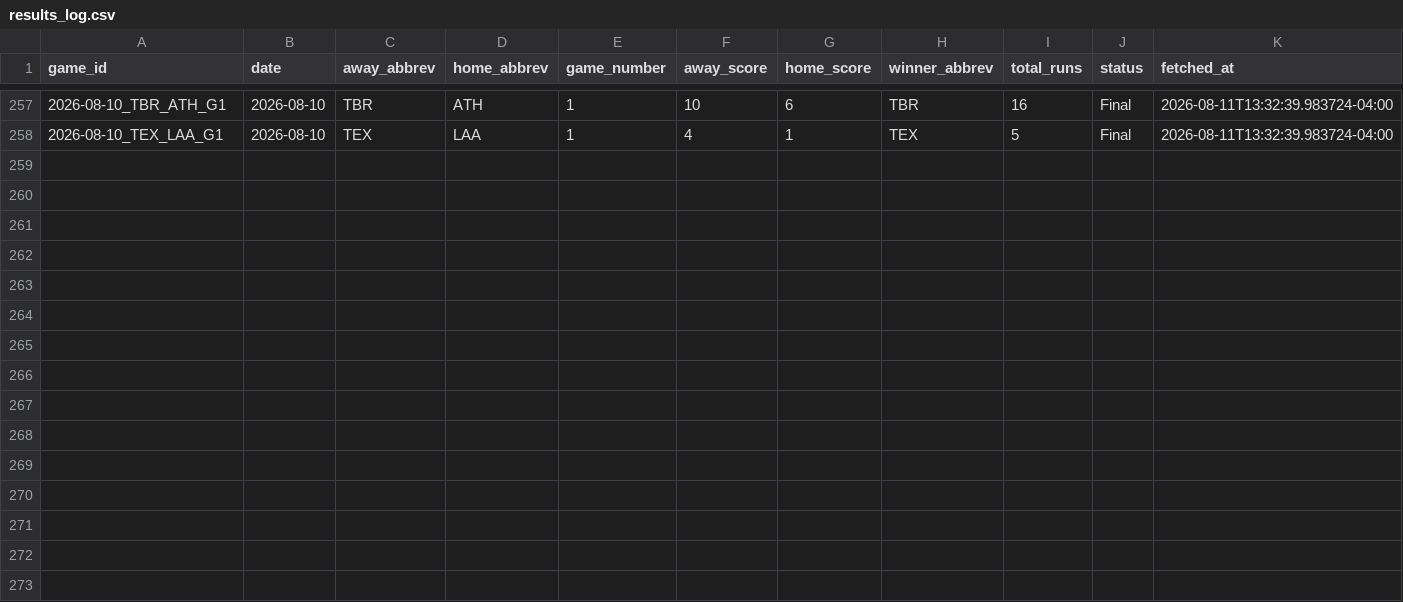
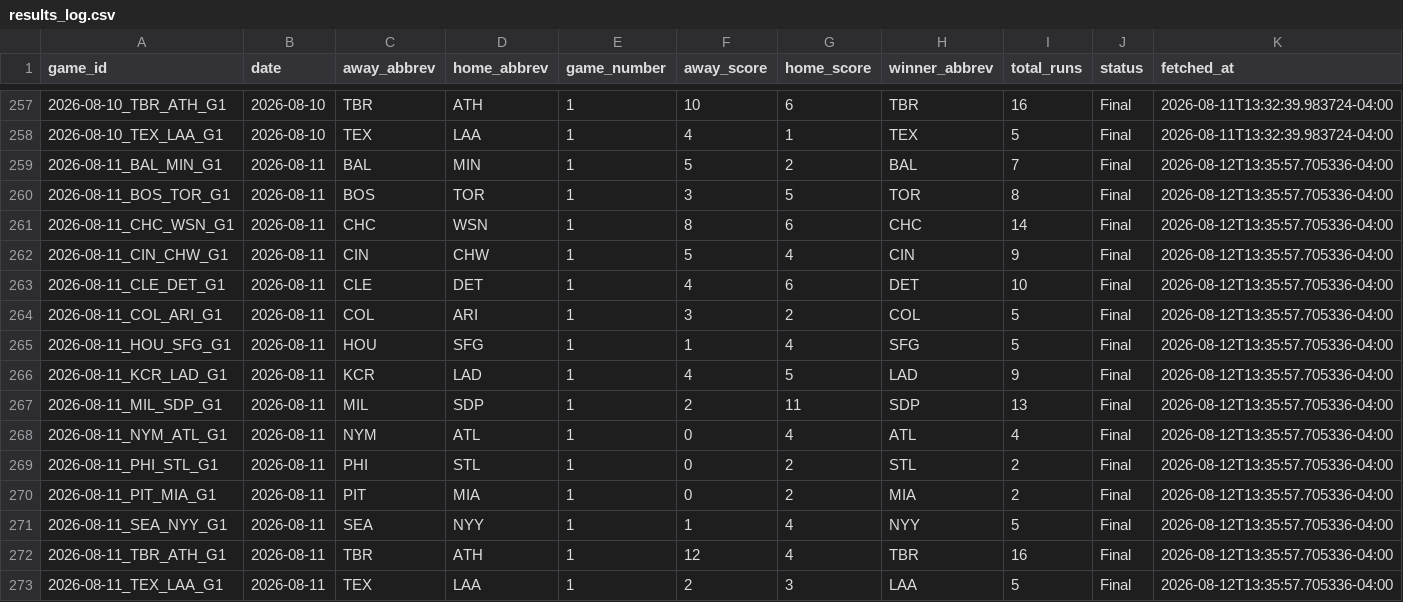
Before and after one commit to hobbescodez/sports, a CSV file: sports/mlb/data/results_log.csv, drawn as a sheet; only a part is shown, gaps mark what is left out; the diff names each change by its address in the sheet, - before the commit and + after, or states it on an @@ line.

```diff
--- a/sports/mlb/data/results_log.csv
+++ b/sports/mlb/data/results_log.csv
+row 259: 2026-08-11_BAL_MIN_G1 | 2026-08-11 | BAL | MIN | 1 | 5 | 2 | BAL | 7 | Final | 2026-08-12T13:35:57.705336-04:00
+row 260: 2026-08-11_BOS_TOR_G1 | 2026-08-11 | BOS | TOR | 1 | 3 | 5 | TOR | 8 | Final | 2026-08-12T13:35:57.705336-04:00
+row 261: 2026-08-11_CHC_WSN_G1 | 2026-08-11 | CHC | WSN | 1 | 8 | 6 | CHC | 14 | Final | 2026-08-12T13:35:57.705336-04:00
+row 262: 2026-08-11_CIN_CHW_G1 | 2026-08-11 | CIN | CHW | 1 | 5 | 4 | CIN | 9 | Final | 2026-08-12T13:35:57.705336-04:00
+row 263: 2026-08-11_CLE_DET_G1 | 2026-08-11 | CLE | DET | 1 | 4 | 6 | DET | 10 | Final | 2026-08-12T13:35:57.705336-04:00
+row 264: 2026-08-11_COL_ARI_G1 | 2026-08-11 | COL | ARI | 1 | 3 | 2 | COL | 5 | Final | 2026-08-12T13:35:57.705336-04:00
+row 265: 2026-08-11_HOU_SFG_G1 | 2026-08-11 | HOU | SFG | 1 | 1 | 4 | SFG | 5 | Final | 2026-08-12T13:35:57.705336-04:00
+row 266: 2026-08-11_KCR_LAD_G1 | 2026-08-11 | KCR | LAD | 1 | 4 | 5 | LAD | 9 | Final | 2026-08-12T13:35:57.705336-04:00
+row 267: 2026-08-11_MIL_SDP_G1 | 2026-08-11 | MIL | SDP | 1 | 2 | 11 | SDP | 13 | Final | 2026-08-12T13:35:57.705336-04:00
+row 268: 2026-08-11_NYM_ATL_G1 | 2026-08-11 | NYM | ATL | 1 | 0 | 4 | ATL | 4 | Final | 2026-08-12T13:35:57.705336-04:00
+row 269: 2026-08-11_PHI_STL_G1 | 2026-08-11 | PHI | STL | 1 | 0 | 2 | STL | 2 | Final | 2026-08-12T13:35:57.705336-04:00
+row 270: 2026-08-11_PIT_MIA_G1 | 2026-08-11 | PIT | MIA | 1 | 0 | 2 | MIA | 2 | Final | 2026-08-12T13:35:57.705336-04:00
+row 271: 2026-08-11_SEA_NYY_G1 | 2026-08-11 | SEA | NYY | 1 | 1 | 4 | NYY | 5 | Final | 2026-08-12T13:35:57.705336-04:00
+row 272: 2026-08-11_TBR_ATH_G1 | 2026-08-11 | TBR | ATH | 1 | 12 | 4 | TBR | 16 | Final | 2026-08-12T13:35:57.705336-04:00
+row 273: 2026-08-11_TEX_LAA_G1 | 2026-08-11 | TEX | LAA | 1 | 2 | 3 | LAA | 5 | Final | 2026-08-12T13:35:57.705336-04:00
```
Also changed, not shown: sports/mlb/data/predictions_log.csv, 2 other files.
